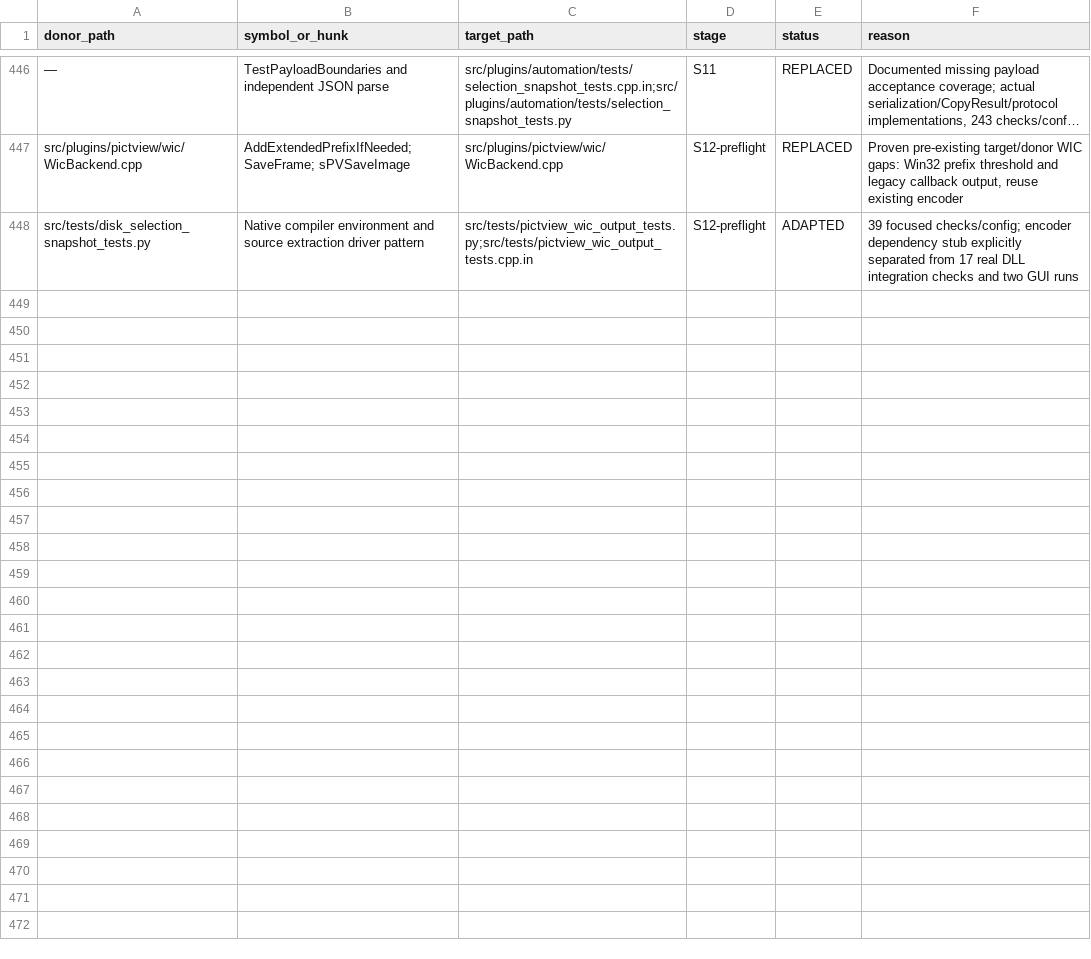
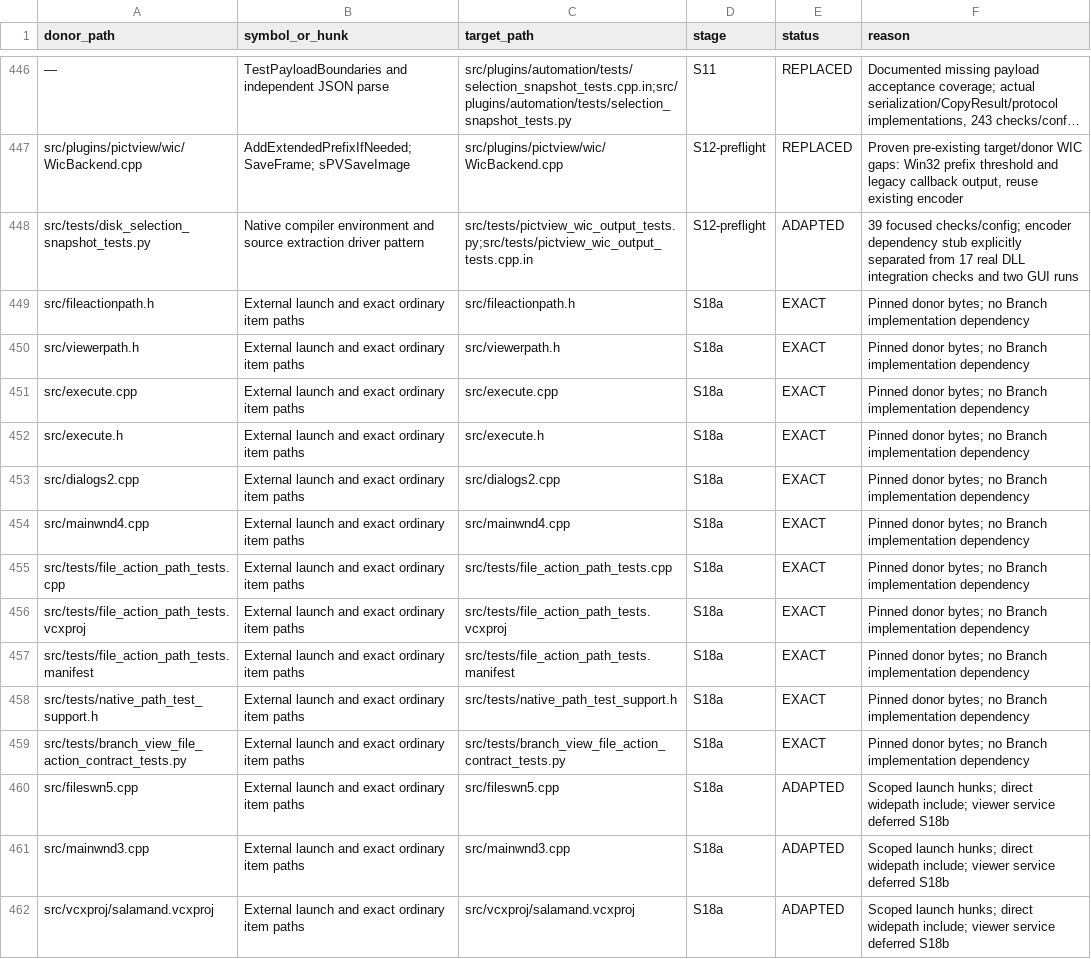
Before and after one commit to majklvi/salamander, a TSV file: doc/branch-view-port/REUSE.tsv, drawn as a sheet; only a part is shown, gaps mark what is left out; long unchanged cells end in …; the diff names each change by its address in the sheet, - before the commit and + after, or states it on an @@ line.

Commit message:
refactor(viewer): preserve full paths in external launches
Source-PR: KRtkovo-eu-AI/salamander#769

Source-Commit: 47661e92d4b3cbe5bb593ae3d75a3f1f698ef413

Port-Step: S18a

```diff
--- a/doc/branch-view-port/REUSE.tsv
+++ b/doc/branch-view-port/REUSE.tsv
+row 449: src/fileactionpath.h | External launch and exact ordinary item paths | src/fileactionpath.h | S18a | EXACT | Pinned donor bytes; no Branch implementation dependency
+row 450: src/viewerpath.h | External launch and exact ordinary item paths | src/viewerpath.h | S18a | EXACT | Pinned donor bytes; no Branch implementation dependency
+row 451: src/execute.cpp | External launch and exact ordinary item paths | src/execute.cpp | S18a | EXACT | Pinned donor bytes; no Branch implementation dependency
+row 452: src/execute.h | External launch and exact ordinary item paths | src/execute.h | S18a | EXACT | Pinned donor bytes; no Branch implementation dependency
+row 453: src/dialogs2.cpp | External launch and exact ordinary item paths | src/dialogs2.cpp | S18a | EXACT | Pinned donor bytes; no Branch implementation dependency
+row 454: src/mainwnd4.cpp | External launch and exact ordinary item paths | src/mainwnd4.cpp | S18a | EXACT | Pinned donor bytes; no Branch implementation dependency
+row 455: src/tests/file_action_path_tests.cpp | External launch and exact ordinary item paths | src/tests/file_action_path_tests.cpp | S18a | EXACT | Pinned donor bytes; no Branch implementation dependency
+row 456: src/tests/file_action_path_tests.vcxproj | External launch and exact ordinary item paths | src/tests/file_action_path_tests.vcxproj | S18a | EXACT | Pinned donor bytes; no Branch implementation dependency
+row 457: src/tests/file_action_path_tests.manifest | External launch and exact ordinary item paths | src/tests/file_action_path_tests.manifest | S18a | EXACT | Pinned donor bytes; no Branch implementation dependency
+row 458: src/tests/native_path_test_support.h | External launch and exact ordinary item paths | src/tests/native_path_test_support.h | S18a | EXACT | Pinned donor bytes; no Branch implementation dependency
+row 459: src/tests/branch_view_file_action_contract_tests.py | External launch and exact ordinary item paths | src/tests/branch_view_file_action_contract_tests.py | S18a | EXACT | Pinned donor bytes; no Branch implementation dependency
+row 460: src/fileswn5.cpp | External launch and exact ordinary item paths | src/fileswn5.cpp | S18a | ADAPTED | Scoped launch hunks; direct widepath include; viewer service deferred S18b
+row 461: src/mainwnd3.cpp | External launch and exact ordinary item paths | src/mainwnd3.cpp | S18a | ADAPTED | Scoped launch hunks; direct widepath include; viewer service deferred S18b
+row 462: src/vcxproj/salamand.vcxproj | External launch and exact ordinary item paths | src/vcxproj/salamand.vcxproj | S18a | ADAPTED | Scoped launch hunks; direct widepath include; viewer service deferred S18b
```
Also changed, not shown: 21 other files.
